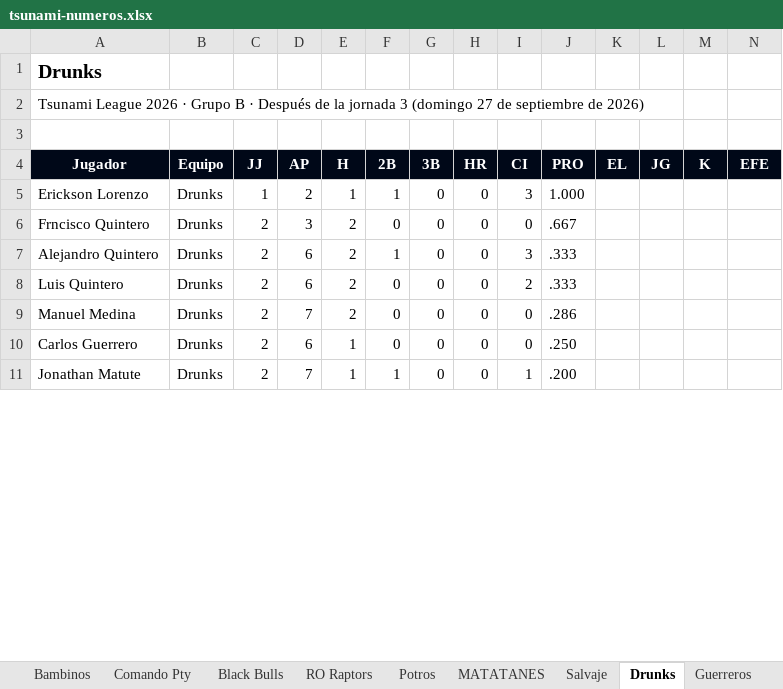
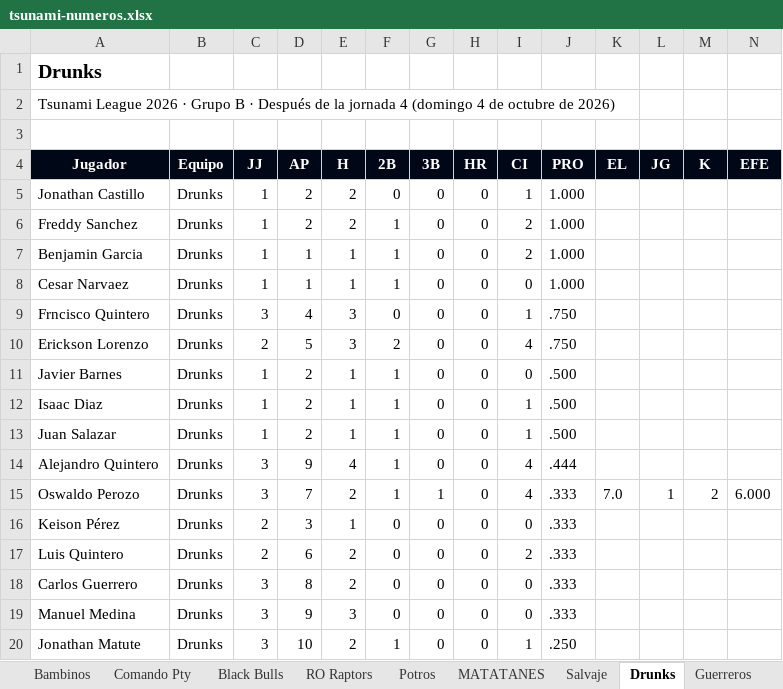
Before and after one commit to ligaalbrook/ligaalbrook.github.io, an Excel workbook: tsunami-numeros.xlsx, sheet Drunks, drawn as a sheet; only a part is shown; values as stored, in another font and other column widths than the file's, no borders; removed rows and columns are numbered as before the commit, all else as after; the diff covers the shown part only; the diff names each change by its address in the sheet, - before the commit and + after, or states it on an @@ line.

```diff
--- a/tsunami-numeros.xlsx (sheet Drunks)
+++ b/tsunami-numeros.xlsx (sheet Drunks)
-A2 (Jugador): …la jornada 3 (domingo 27 de septiembre de 2026)
+A2 (Jugador): …la jornada 4 (domingo 4 de octubre de 2026)
+row 5: Jonathan Castillo | Drunks | 1 | 2 | 2 | 0 | 0 | 0 | 1 | 1.000
+row 6: Freddy Sanchez | Drunks | 1 | 2 | 2 | 1 | 0 | 0 | 2 | 1.000
-A7 (Jugador): Erickson Lorenzo
+A7 (Jugador): Benjamin Garcia
-D7 (AP): 2
+D7 (AP): 1
-I7 (CI): 3
+I7 (CI): 2
+row 8: Cesar Narvaez | Drunks | 1 | 1 | 1 | 1 | 0 | 0 | 0 | 1.000
-C9 (JJ): 2
+C9 (JJ): 3
-D9 (AP): 3
+D9 (AP): 4
-E9 (H): 2
+E9 (H): 3
-I9 (CI): 0
+I9 (CI): 1
-J9 (PRO): .667
+J9 (PRO): .750
+row 10: Erickson Lorenzo | Drunks | 2 | 5 | 3 | 2 | 0 | 0 | 4 | .750
+row 11: Javier Barnes | Drunks | 1 | 2 | 1 | 1 | 0 | 0 | 0 | .500
+row 12: Isaac Diaz | Drunks | 1 | 2 | 1 | 1 | 0 | 0 | 1 | .500
+row 13: Juan Salazar | Drunks | 1 | 2 | 1 | 1 | 0 | 0 | 1 | .500
-C14 (JJ): 2
+C14 (JJ): 3
-D14 (AP): 6
+D14 (AP): 9
-E14 (H): 2
+E14 (H): 4
-I14 (CI): 3
+I14 (CI): 4
-J14 (PRO): .333
+J14 (PRO): .444
+row 15: Oswaldo Perozo | Drunks | 3 | 7 | 2 | 1 | 1 | 0 | 4 | .333 | 7.0 | 1 | 2 | 6.000
+row 16: Keison Pérez | Drunks | 2 | 3 | 1 | 0 | 0 | 0 | 0 | .333
-row 9: Manuel Medina | Drunks | 2 | 7 | 2 | 0 | 0 | 0 | 0 | .286
-C18 (JJ): 2
+C18 (JJ): 3
-D18 (AP): 6
+D18 (AP): 8
-E18 (H): 1
+E18 (H): 2
-J18 (PRO): .250
+J18 (PRO): .333
+row 19: Manuel Medina | Drunks | 3 | 9 | 3 | 0 | 0 | 0 | 0 | .333
-C20 (JJ): 2
+C20 (JJ): 3
-D20 (AP): 7
+D20 (AP): 10
-E20 (H): 1
+E20 (H): 2
-J20 (PRO): .200
+J20 (PRO): .250
```
Also changed, not shown: 3 added rows, 4 removed rows and 14 edited cells elsewhere in this sheet, sheet La Unidad, sheet Tabla, sheet Swaping, sheet Sharks, sheet Chorrillo B, sheet Goofis, 18 more sheets, other sheet tabs, 1 other file.
